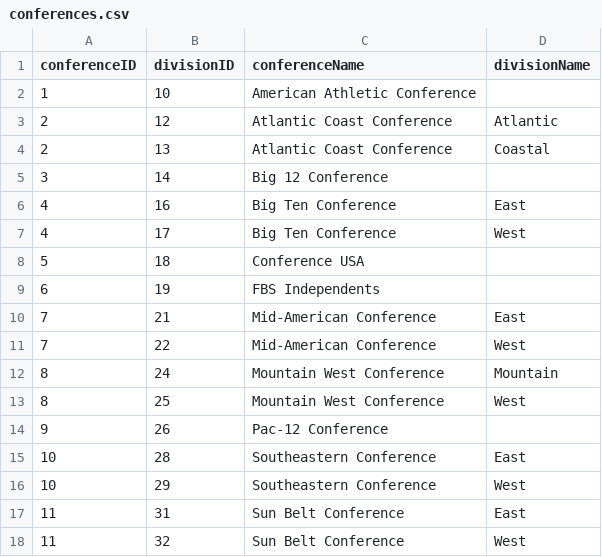
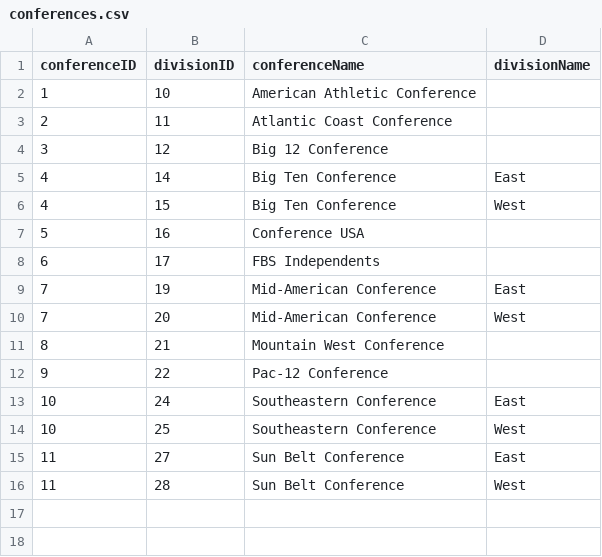
Before and after one commit to baduquig/cfb-pickem-etl, a CSV file: data/conferences.csv, drawn as a sheet.

```diff
--- a/data/conferences.csv
+++ b/data/conferences.csv
@@ -2,17 +2,15 @@ conferenceID,divisionID,conferenceName,divisionName
 1,10,American Athletic Conference,
-2,12,Atlantic Coast Conference,Atlantic
-2,13,Atlantic Coast Conference,Coastal
-3,14,Big 12 Conference,
-4,16,Big Ten Conference,East
-4,17,Big Ten Conference,West
-5,18,Conference USA,
-6,19,FBS Independents,
-7,21,Mid-American Conference,East
-7,22,Mid-American Conference,West
-8,24,Mountain West Conference,Mountain
-8,25,Mountain West Conference,West
-9,26,Pac-12 Conference,
-10,28,Southeastern Conference,East
-10,29,Southeastern Conference,West
-11,31,Sun Belt Conference,East
-11,32,Sun Belt Conference,West
+2,11,Atlantic Coast Conference,
+3,12,Big 12 Conference,
+4,14,Big Ten Conference,East
+4,15,Big Ten Conference,West
+5,16,Conference USA,
+6,17,FBS Independents,
+7,19,Mid-American Conference,East
+7,20,Mid-American Conference,West
+8,21,Mountain West Conference,
+9,22,Pac-12 Conference,
+10,24,Southeastern Conference,East
+10,25,Southeastern Conference,West
+11,27,Sun Belt Conference,East
+11,28,Sun Belt Conference,West
```
Also changed, not shown: data/allData.csv, data/games.csv, 10 other files.
